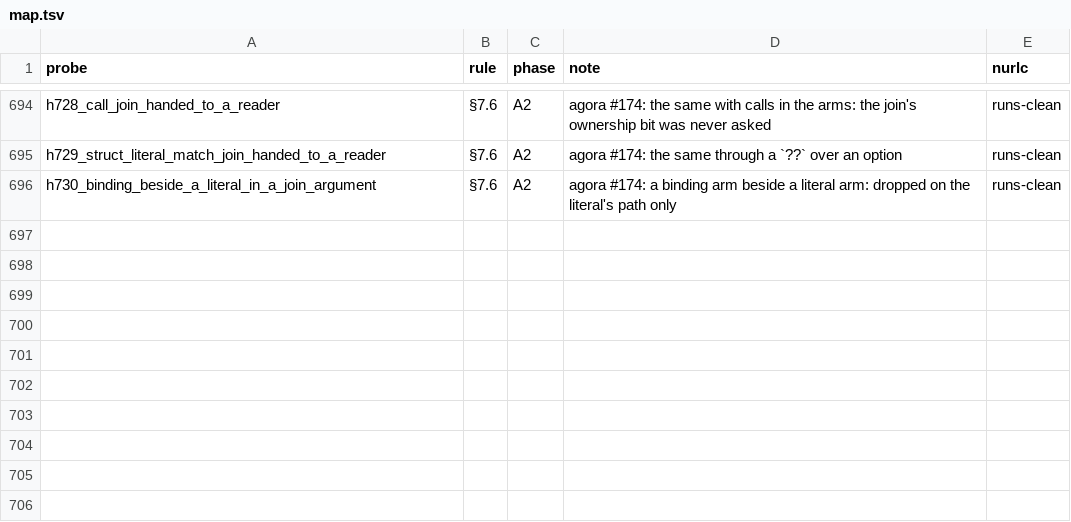
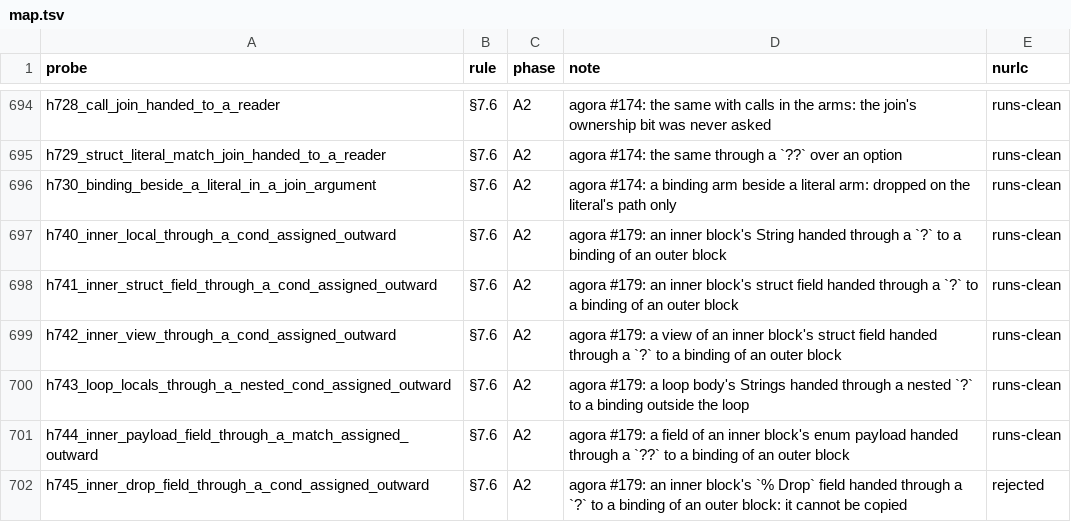
Before and after one commit to nurl-lang/nurl, a TSV file: formal/corpus/map.tsv, drawn as a sheet; only a part is shown, gaps mark what is left out; the diff names each change by its address in the sheet, - before the commit and + after, or states it on an @@ line.

```diff
--- a/formal/corpus/map.tsv
+++ b/formal/corpus/map.tsv
+row 697: h740_inner_local_through_a_cond_assigned_outward | §7.6 | A2 | agora #179: an inner block's String handed through a `?` to a binding of an outer block | runs-clean
+row 698: h741_inner_struct_field_through_a_cond_assigned_outward | §7.6 | A2 | agora #179: an inner block's struct field handed through a `?` to a binding of an outer block | runs-clean
+row 699: h742_inner_view_through_a_cond_assigned_outward | §7.6 | A2 | agora #179: a view of an inner block's struct field handed through a `?` to a binding of an outer block | runs-clean
+row 700: h743_loop_locals_through_a_nested_cond_assigned_outward | §7.6 | A2 | agora #179: a loop body's Strings handed through a nested `?` to a binding outside the loop | runs-clean
+row 701: h744_inner_payload_field_through_a_match_assigned_outward | §7.6 | A2 | agora #179: a field of an inner block's enum payload handed through a `??` to a binding of an outer block | runs-clean
+row 702: h745_inner_drop_field_through_a_cond_assigned_outward | §7.6 | A2 | agora #179: an inner block's `% Drop` field handed through a `?` to a binding of an outer block: it cannot be copied | rejected
```
Also changed, not shown: 23 other files.
